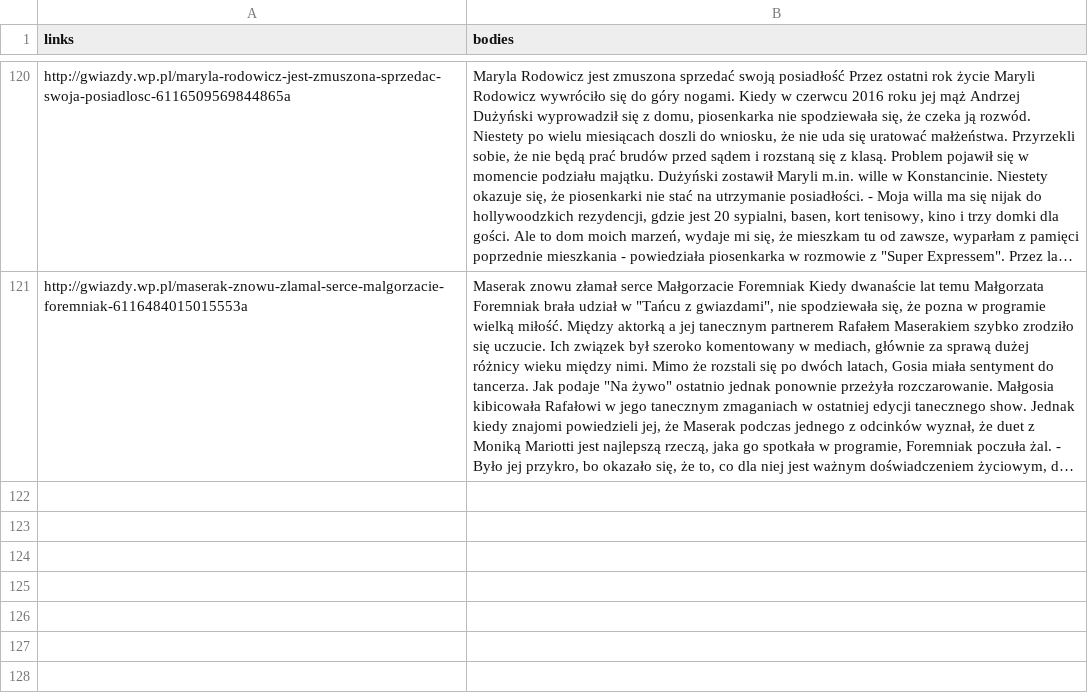
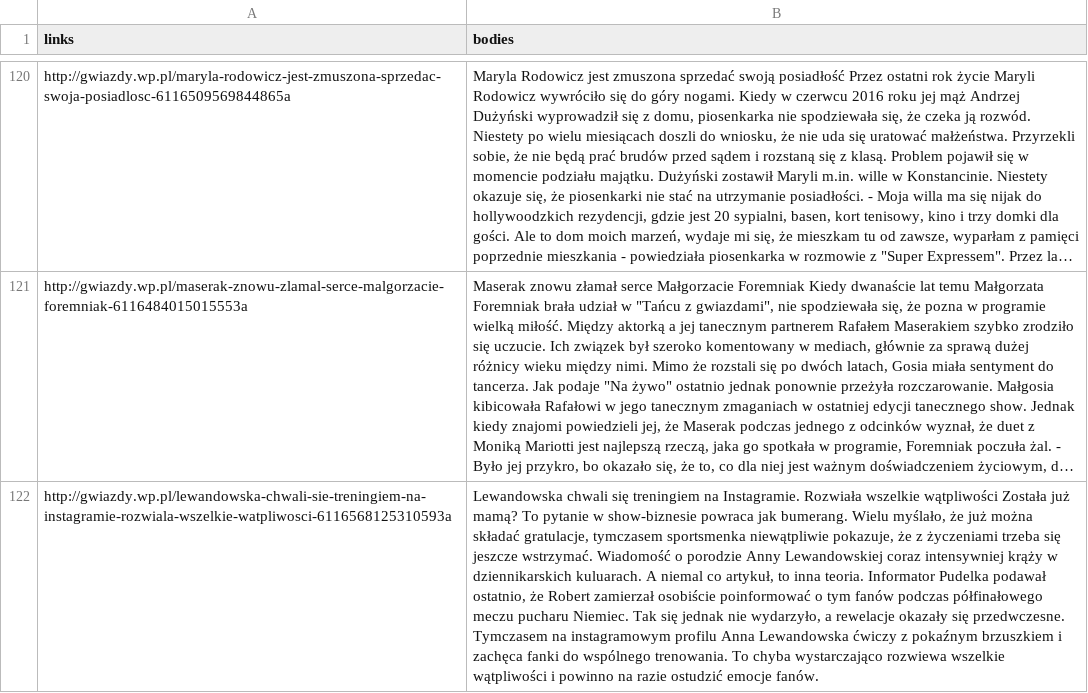
Before and after one commit to MarcinKosinski/trigeR5, a CSV file: data/wp_gwiazdy.csv, drawn as a sheet; only a part is shown, gaps mark what is left out; long unchanged cells end in …; the diff covers the shown part only; the diff names each change by its address in the sheet, - before the commit and + after, or states it on an @@ line.

```diff
--- a/data/wp_gwiazdy.csv
+++ b/data/wp_gwiazdy.csv
+row 122: http://gwiazdy.wp.pl/lewandowska-chwali-sie-treningiem-na-instagramie-rozwiala-wszelkie-watpliwosci-6116568125310593a | Lewandowska chwali się treningiem na Instagramie. Rozwiała wszelkie wątpliwości Została już mamą? To pytanie w show-biznesie powraca jak bumerang. Wielu myślało, że już można składać gratulacje, tymczasem sportsmenka niewątpliwie pokazuje, że z życzeniami trzeba się jeszcze wstrzymać. Wiadomość o porodzie Anny Lewandowskiej coraz intensywniej krąży w dziennikarskich kuluarach. A niemal co artykuł, to inna teoria. Informator Pudelka podawał ostatnio, że Robert zamierzał osobiście poinformować o tym fanów podczas półfinałowego meczu pucharu Niemiec. Tak się jednak nie wydarzyło, a rewelacje okazały się przedwczesne. Tymczasem na instagramowym profilu Anna Lewandowska ćwiczy z pokaźnym brzuszkiem i zachęca fanki do wspólnego trenowania. To chyba wystarczająco rozwiewa wszelkie wątpliwości i powinno na razie ostudzić emocje fanów.
```
Also changed, not shown: 2 added rows elsewhere in this file, data/wp_film.csv, data/wp_moto.csv, 4 other files.
